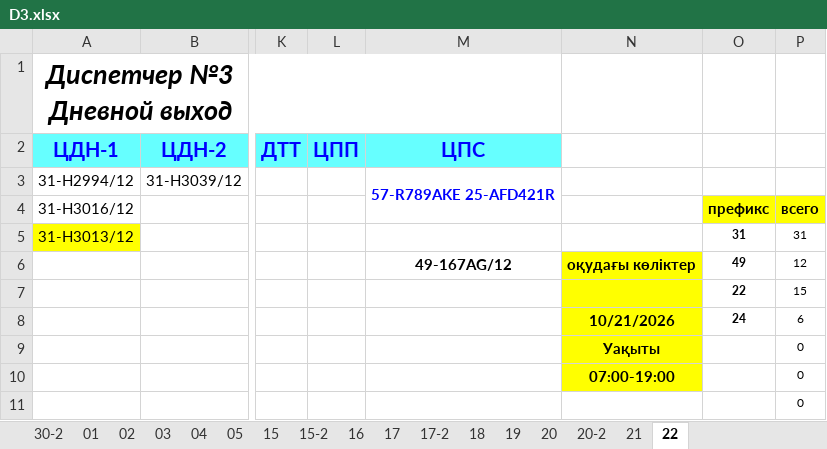
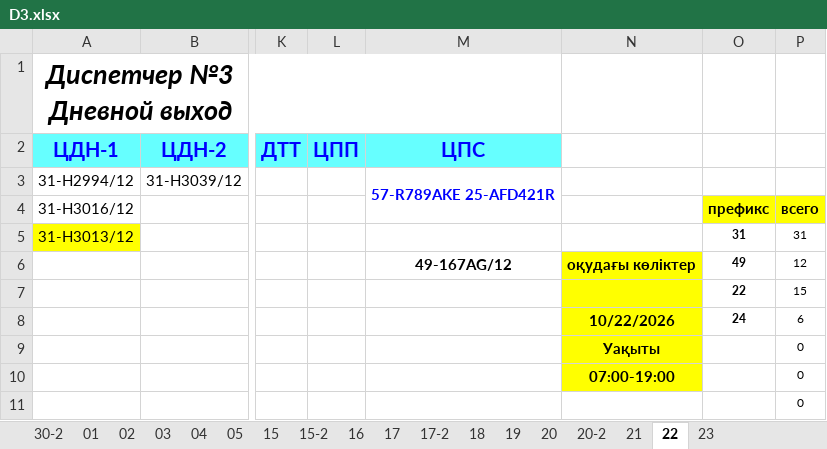
Before and after one commit to aura2889/summary, an Excel workbook: raw/D3.xlsx, sheet 22, drawn as a sheet; only a part is shown, gaps mark what is left out; values as stored, in another font and other column widths than the file's, no borders; the diff names each change by its address in the sheet, - before the commit and + after, or states it on an @@ line.

```diff
--- a/raw/D3.xlsx (sheet 22)
+++ b/raw/D3.xlsx (sheet 22)
+sheet tab: 23
-N8: 10/21/2026
+N8: 10/22/2026
```
Also changed, not shown: raw/BUS.xlsx, raw/MS.xlsx, 15 other files.
